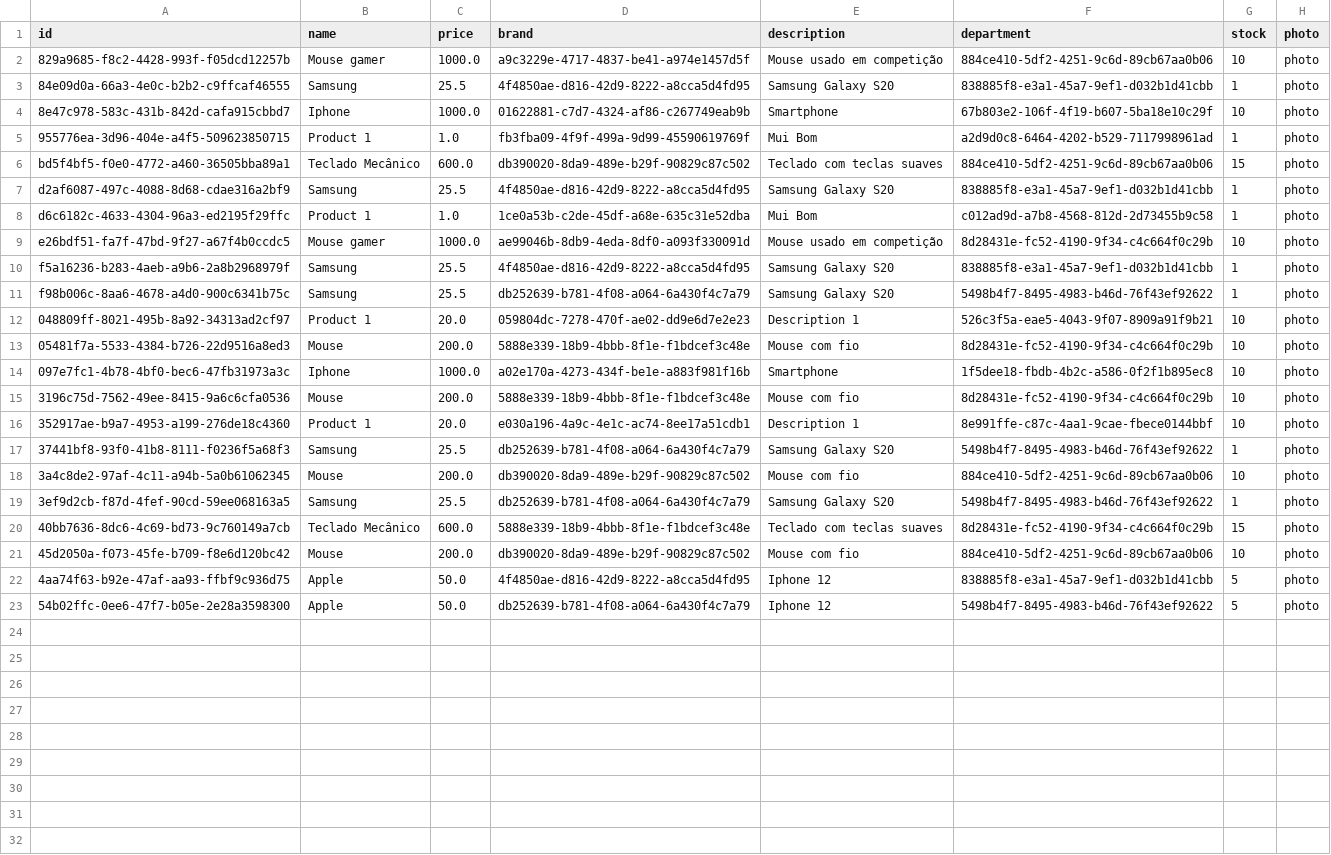
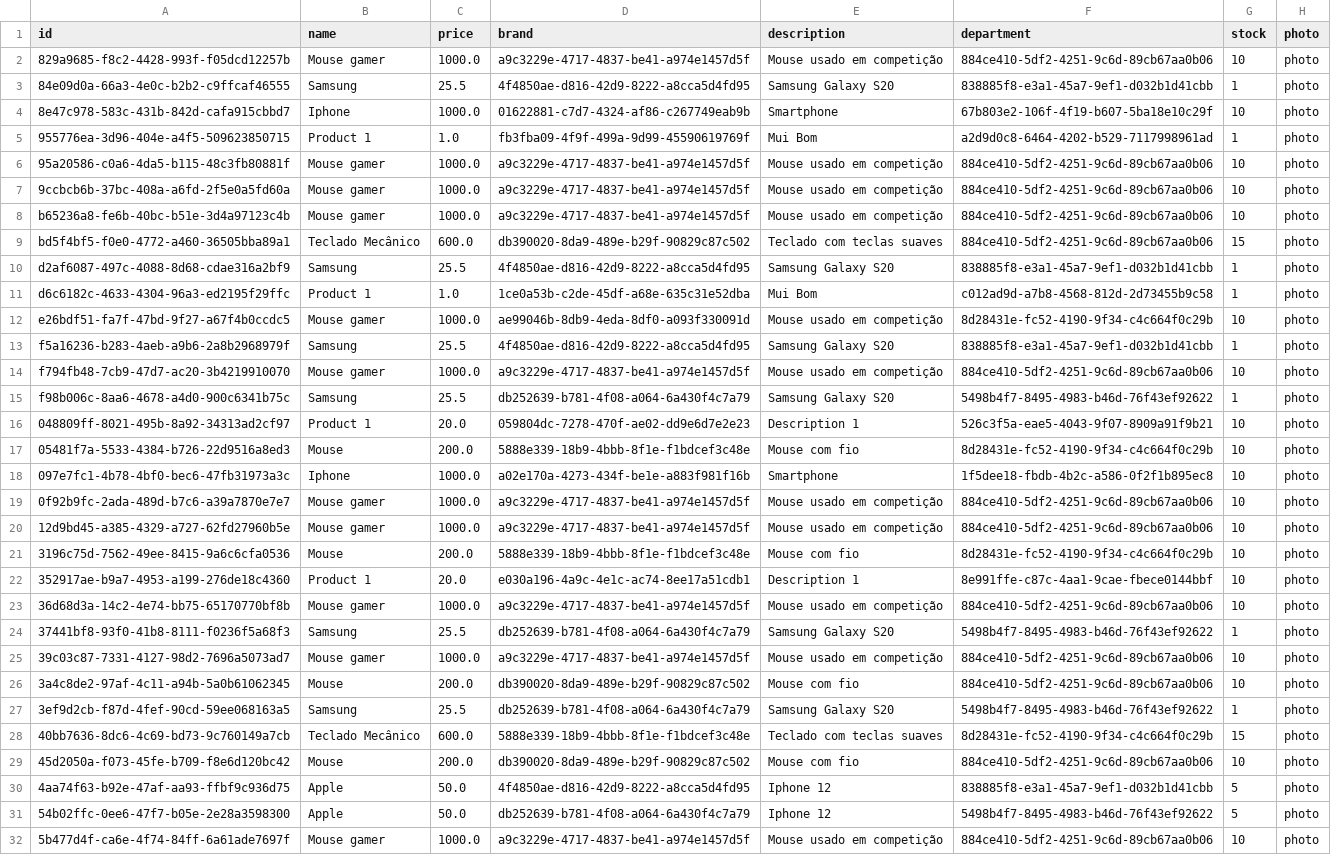
Before and after one commit to giovanatrevizanbarbosa/efisp-ecommerce, a CSV file: resources/database/products.csv, drawn as a sheet; the diff names each change by its address in the sheet, - before the commit and + after, or states it on an @@ line.

Commit message:
feat: order and product controller

```diff
--- a/resources/database/products.csv
+++ b/resources/database/products.csv
+row 6: 95a20586-c0a6-4da5-b115-48c3fb80881f | Mouse gamer | 1000.0 | a9c3229e-4717-4837-be41-a974e1457d5f | Mouse usado em competição | 884ce410-5df2-4251-9c6d-89cb67aa0b06 | 10 | photo
+row 7: 9ccbcb6b-37bc-408a-a6fd-2f5e0a5fd60a | Mouse gamer | 1000.0 | a9c3229e-4717-4837-be41-a974e1457d5f | Mouse usado em competição | 884ce410-5df2-4251-9c6d-89cb67aa0b06 | 10 | photo
+row 8: b65236a8-fe6b-40bc-b51e-3d4a97123c4b | Mouse gamer | 1000.0 | a9c3229e-4717-4837-be41-a974e1457d5f | Mouse usado em competição | 884ce410-5df2-4251-9c6d-89cb67aa0b06 | 10 | photo
+row 14: f794fb48-7cb9-47d7-ac20-3b4219910070 | Mouse gamer | 1000.0 | a9c3229e-4717-4837-be41-a974e1457d5f | Mouse usado em competição | 884ce410-5df2-4251-9c6d-89cb67aa0b06 | 10 | photo
+row 19: 0f92b9fc-2ada-489d-b7c6-a39a7870e7e7 | Mouse gamer | 1000.0 | a9c3229e-4717-4837-be41-a974e1457d5f | Mouse usado em competição | 884ce410-5df2-4251-9c6d-89cb67aa0b06 | 10 | photo
+row 20: 12d9bd45-a385-4329-a727-62fd27960b5e | Mouse gamer | 1000.0 | a9c3229e-4717-4837-be41-a974e1457d5f | Mouse usado em competição | 884ce410-5df2-4251-9c6d-89cb67aa0b06 | 10 | photo
+row 23: 36d68d3a-14c2-4e74-bb75-65170770bf8b | Mouse gamer | 1000.0 | a9c3229e-4717-4837-be41-a974e1457d5f | Mouse usado em competição | 884ce410-5df2-4251-9c6d-89cb67aa0b06 | 10 | photo
+row 25: 39c03c87-7331-4127-98d2-7696a5073ad7 | Mouse gamer | 1000.0 | a9c3229e-4717-4837-be41-a974e1457d5f | Mouse usado em competição | 884ce410-5df2-4251-9c6d-89cb67aa0b06 | 10 | photo
+row 32: 5b477d4f-ca6e-4f74-84ff-6a61ade7697f | Mouse gamer | 1000.0 | a9c3229e-4717-4837-be41-a974e1457d5f | Mouse usado em competição | 884ce410-5df2-4251-9c6d-89cb67aa0b06 | 10 | photo
```
Also changed, not shown: resources/database/addresses.csv, resources/database/carts.csv, 10 other files.
